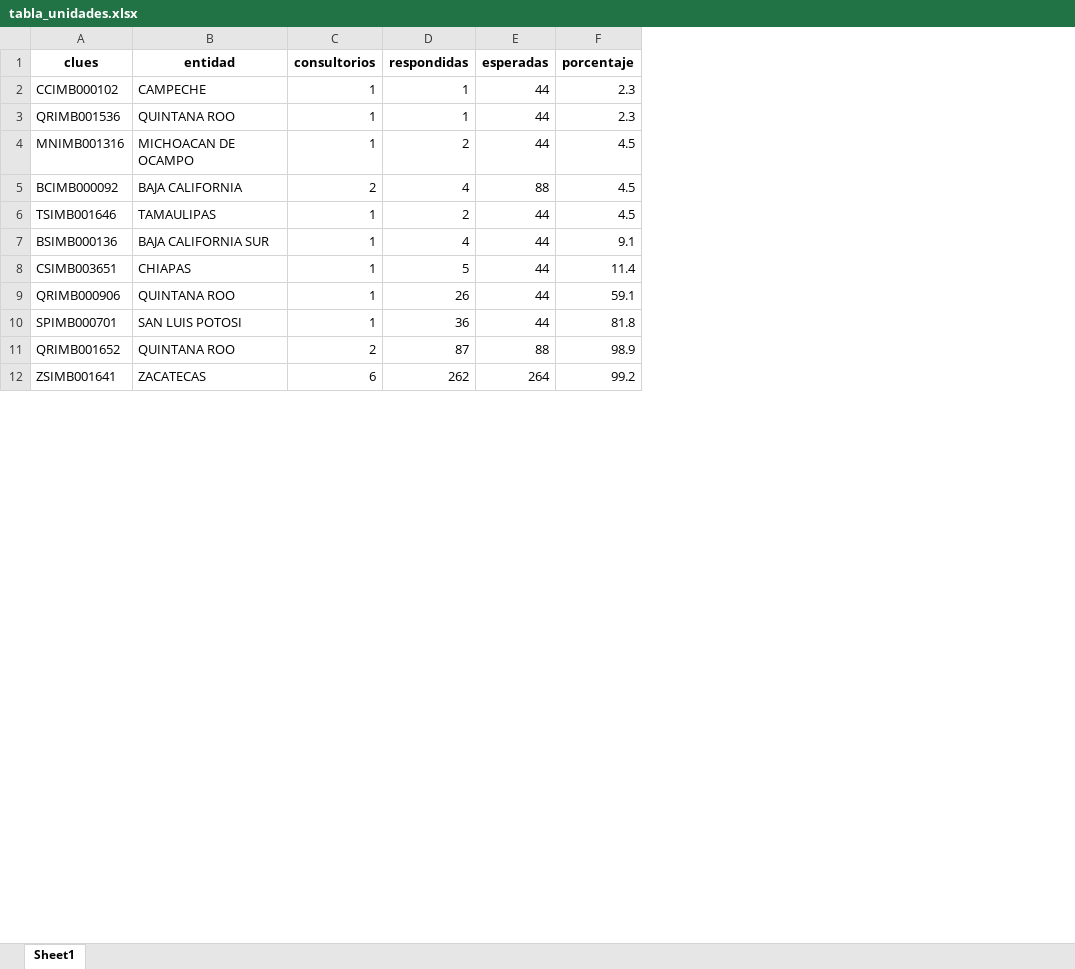
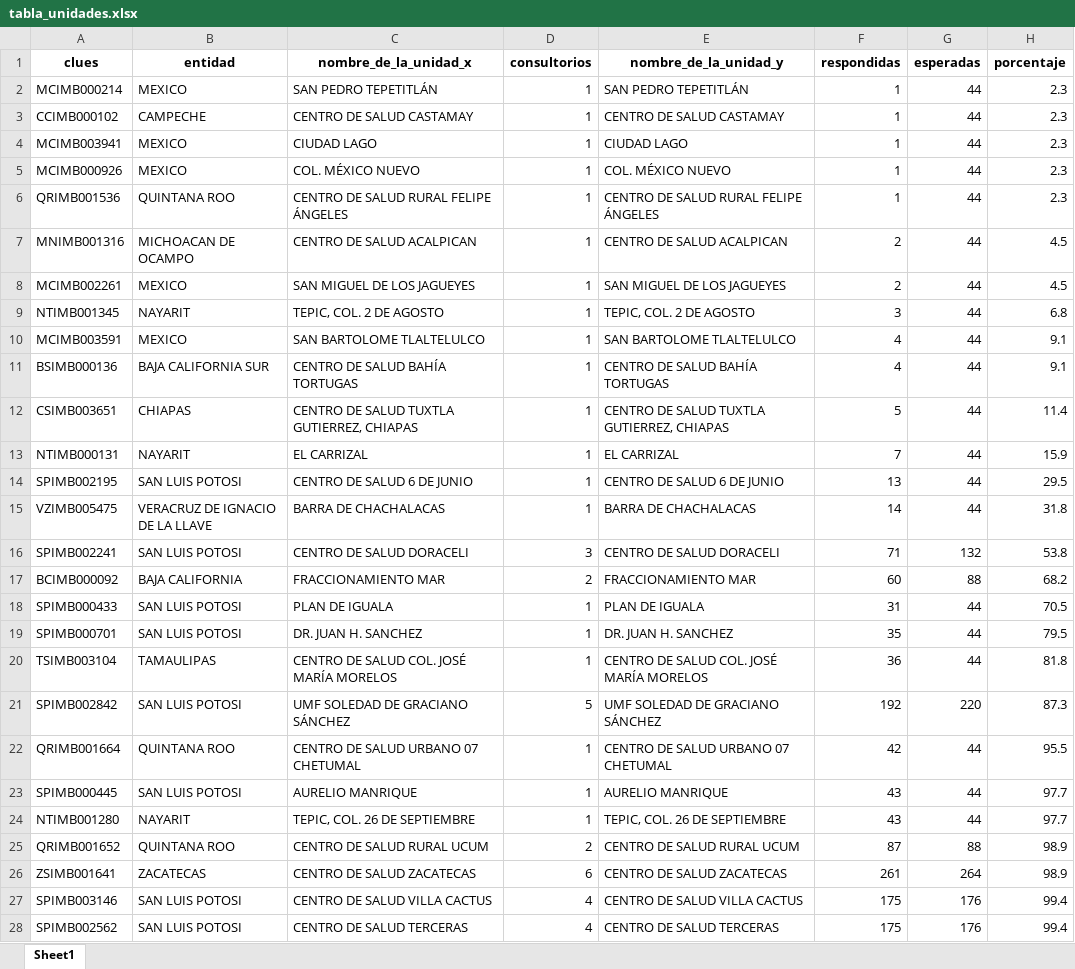
Before and after one commit to servicios-imss-b/informe--de-ang, an Excel workbook: tabla_unidades.xlsx, sheet Sheet1, drawn as a sheet; only a part is shown; values as stored, in another font and other column widths than the file's, no borders; removed rows and columns are numbered as before the commit, all else as after; the diff covers the shown part only; the diff names each change by its address in the sheet, - before the commit and + after, or states it on an @@ line.

```diff
--- a/tabla_unidades.xlsx (sheet Sheet1)
+++ b/tabla_unidades.xlsx (sheet Sheet1)
+column C (nombre_de_la_unidad_x), row 3: CENTRO DE SALUD CASTAMAY; rows 6-8: CENTRO DE SALUD RURAL FELIPE ÁNGELES | CENTRO DE SALUD ACALPICAN | SAN MIGUEL DE LOS JAGUEYES; rows 11-12: CENTRO DE SALUD BAHÍA TORTUGAS | CENTRO DE SALUD TUXTLA GUTIERREZ, CHIAPAS; row 19: DR. JUAN H. SANCHEZ; rows 25-26: CENTRO DE SALUD RURAL UCUM | CENTRO DE SALUD ZACATECAS
+column E (nombre_de_la_unidad_y), row 3: CENTRO DE SALUD CASTAMAY; rows 6-8: CENTRO DE SALUD RURAL FELIPE ÁNGELES | CENTRO DE SALUD ACALPICAN | SAN MIGUEL DE LOS JAGUEYES; rows 11-12: CENTRO DE SALUD BAHÍA TORTUGAS | CENTRO DE SALUD TUXTLA GUTIERREZ, CHIAPAS; row 19: DR. JUAN H. SANCHEZ; rows 25-26: CENTRO DE SALUD RURAL UCUM | CENTRO DE SALUD ZACATECAS
+row 2: MCIMB000214 | MEXICO | SAN PEDRO TEPETITLÁN | 1 | SAN PEDRO TEPETITLÁN | 1 | 44 | 2.3
+row 4: MCIMB003941 | MEXICO | CIUDAD LAGO | 1 | CIUDAD LAGO | 1 | 44 | 2.3
+row 5: MCIMB000926 | MEXICO | COL. MÉXICO NUEVO | 1 | COL. MÉXICO NUEVO | 1 | 44 | 2.3
-row 5: BCIMB000092 | BAJA CALIFORNIA | 2 | 4 | 88 | 4.5
-A8 (clues): TSIMB001646
+A8 (clues): MCIMB002261
-B8 (entidad): TAMAULIPAS
+B8 (entidad): MEXICO
+row 9: NTIMB001345 | NAYARIT | TEPIC, COL. 2 DE AGOSTO | 1 | TEPIC, COL. 2 DE AGOSTO | 3 | 44 | 6.8
+row 10: MCIMB003591 | MEXICO | SAN BARTOLOME TLALTELULCO | 1 | SAN BARTOLOME TLALTELULCO | 4 | 44 | 9.1
-row 9: QRIMB000906 | QUINTANA ROO | 1 | 26 | 44 | 59.1
+row 13: NTIMB000131 | NAYARIT | EL CARRIZAL | 1 | EL CARRIZAL | 7 | 44 | 15.9
+row 14: SPIMB002195 | SAN LUIS POTOSI | CENTRO DE SALUD 6 DE JUNIO | 1 | CENTRO DE SALUD 6 DE JUNIO | 13 | 44 | 29.5
+row 15: VZIMB005475 | VERACRUZ DE IGNACIO DE LA LLAVE | BARRA DE CHACHALACAS | 1 | BARRA DE CHACHALACAS | 14 | 44 | 31.8
+row 16: SPIMB002241 | SAN LUIS POTOSI | CENTRO DE SALUD DORACELI | 3 | CENTRO DE SALUD DORACELI | 71 | 132 | 53.8
+row 17: BCIMB000092 | BAJA CALIFORNIA | FRACCIONAMIENTO MAR | 2 | FRACCIONAMIENTO MAR | 60 | 88 | 68.2
+row 18: SPIMB000433 | SAN LUIS POTOSI | PLAN DE IGUALA | 1 | PLAN DE IGUALA | 31 | 44 | 70.5
-F19 (respondidas): 36
+F19 (respondidas): 35
-H19 (porcentaje): 81.8
+H19 (porcentaje): 79.5
+row 20: TSIMB003104 | TAMAULIPAS | CENTRO DE SALUD COL. JOSÉ MARÍA MORELOS | 1 | CENTRO DE SALUD COL. JOSÉ MARÍA MORELOS | 36 | 44 | 81.8
+row 21: SPIMB002842 | SAN LUIS POTOSI | UMF SOLEDAD DE GRACIANO SÁNCHEZ | 5 | UMF SOLEDAD DE GRACIANO SÁNCHEZ | 192 | 220 | 87.3
+row 22: QRIMB001664 | QUINTANA ROO | CENTRO DE SALUD URBANO 07 CHETUMAL | 1 | CENTRO DE SALUD URBANO 07 CHETUMAL | 42 | 44 | 95.5
+row 23: SPIMB000445 | SAN LUIS POTOSI | AURELIO MANRIQUE | 1 | AURELIO MANRIQUE | 43 | 44 | 97.7
+row 24: NTIMB001280 | NAYARIT | TEPIC, COL. 26 DE SEPTIEMBRE | 1 | TEPIC, COL. 26 DE SEPTIEMBRE | 43 | 44 | 97.7
-F26 (respondidas): 262
+F26 (respondidas): 261
-H26 (porcentaje): 99.2
+H26 (porcentaje): 98.9
+row 27: SPIMB003146 | SAN LUIS POTOSI | CENTRO DE SALUD VILLA CACTUS | 4 | CENTRO DE SALUD VILLA CACTUS | 175 | 176 | 99.4
+row 28: SPIMB002562 | SAN LUIS POTOSI | CENTRO DE SALUD TERCERAS | 4 | CENTRO DE SALUD TERCERAS | 175 | 176 | 99.4
```
Also changed, not shown: 35 added rows, 4 moved rows and 12 edited cells elsewhere in this sheet, tabla_avance.xlsx, tabla_entidades.xlsx, 3 other files.
